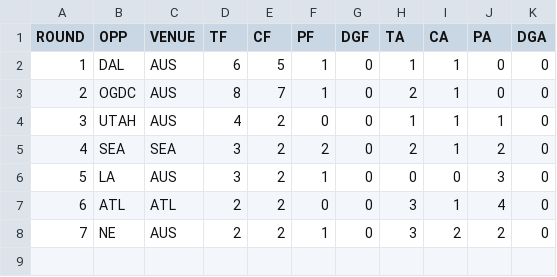
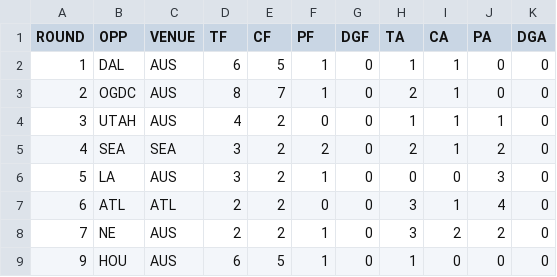
Before and after one commit to JoeJimFlood/RugbyPredictifier, a CSV file: 2022MLR/Score Tables/AUS.csv, drawn as a sheet; the diff names each change by its address in the sheet, - before the commit and + after, or states it on an @@ line.

```diff
--- a/2022MLR/Score Tables/AUS.csv
+++ b/2022MLR/Score Tables/AUS.csv
+row 9: 9 | HOU | AUS | 6 | 5 | 1 | 0 | 1 | 0 | 0 | 0
```
Also changed, not shown: 2022MLR/Score Tables/ATL.csv, 2022MLR/Score Tables/HOU.csv, 13 other files.
